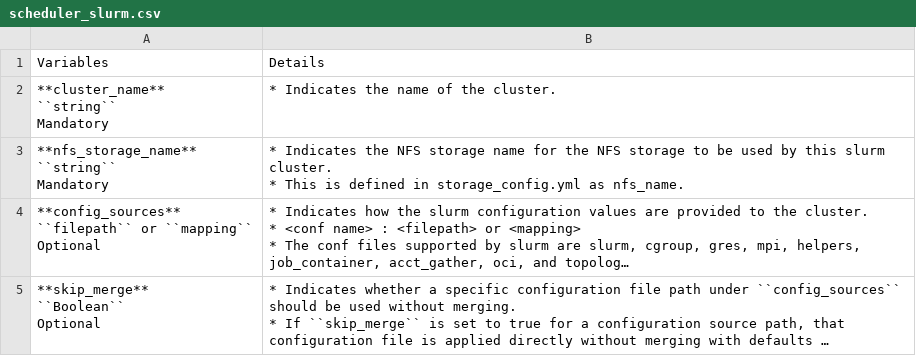
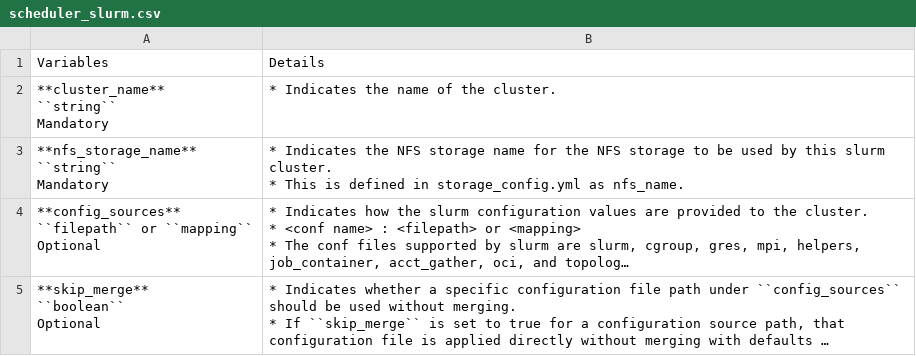
Before and after one commit to dell/omnia-containers, a CSV file: docs/source/Tables/scheduler_slurm.csv, drawn as a sheet; long unchanged cells end in …; ↵ is a line break in a cell; the diff names each change by its address in the sheet, - before the commit and + after, or states it on an @@ line.

Commit message:
input params slurm

```diff
--- a/docs/source/Tables/scheduler_slurm.csv
+++ b/docs/source/Tables/scheduler_slurm.csv
-A5: **skip_merge** ↵ ``Boolean`` ↵ Optional
+A5: **skip_merge** ↵ ``boolean`` ↵ Optional
```
